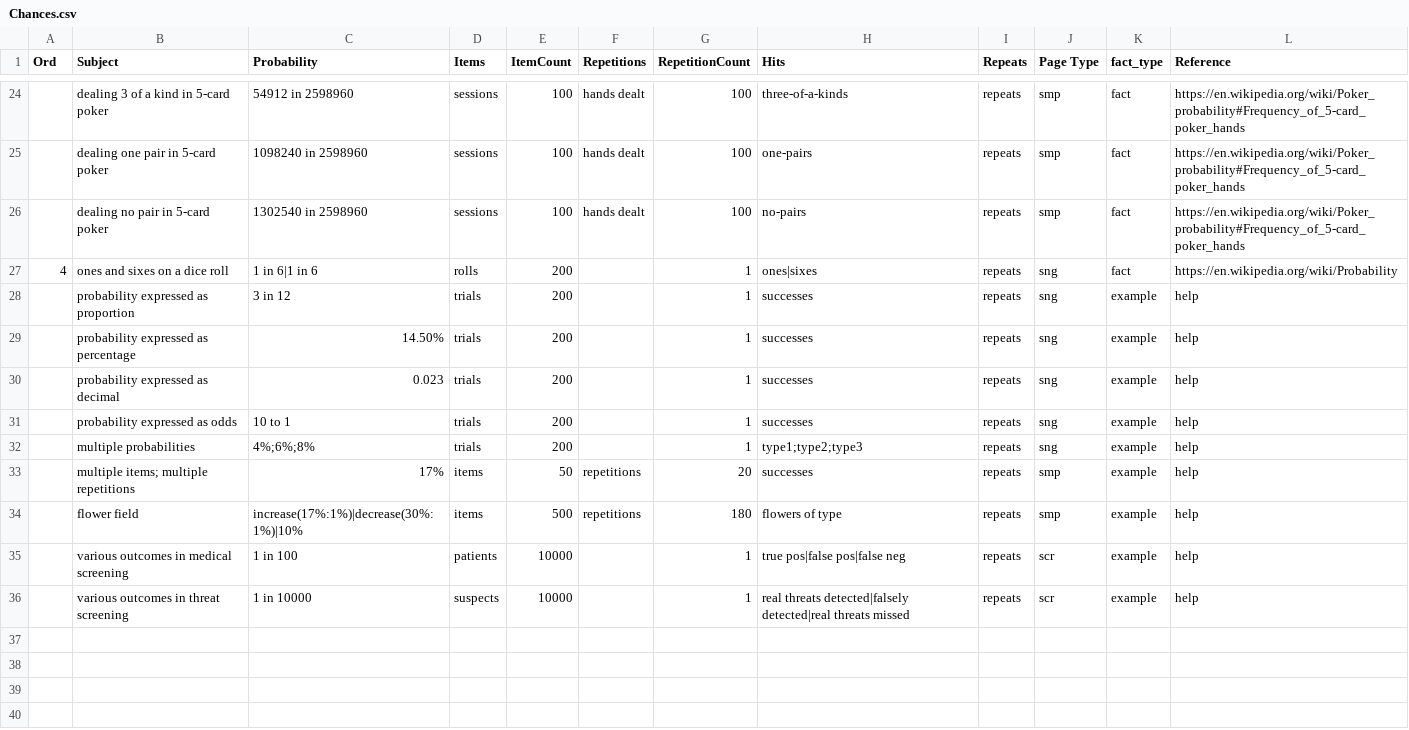
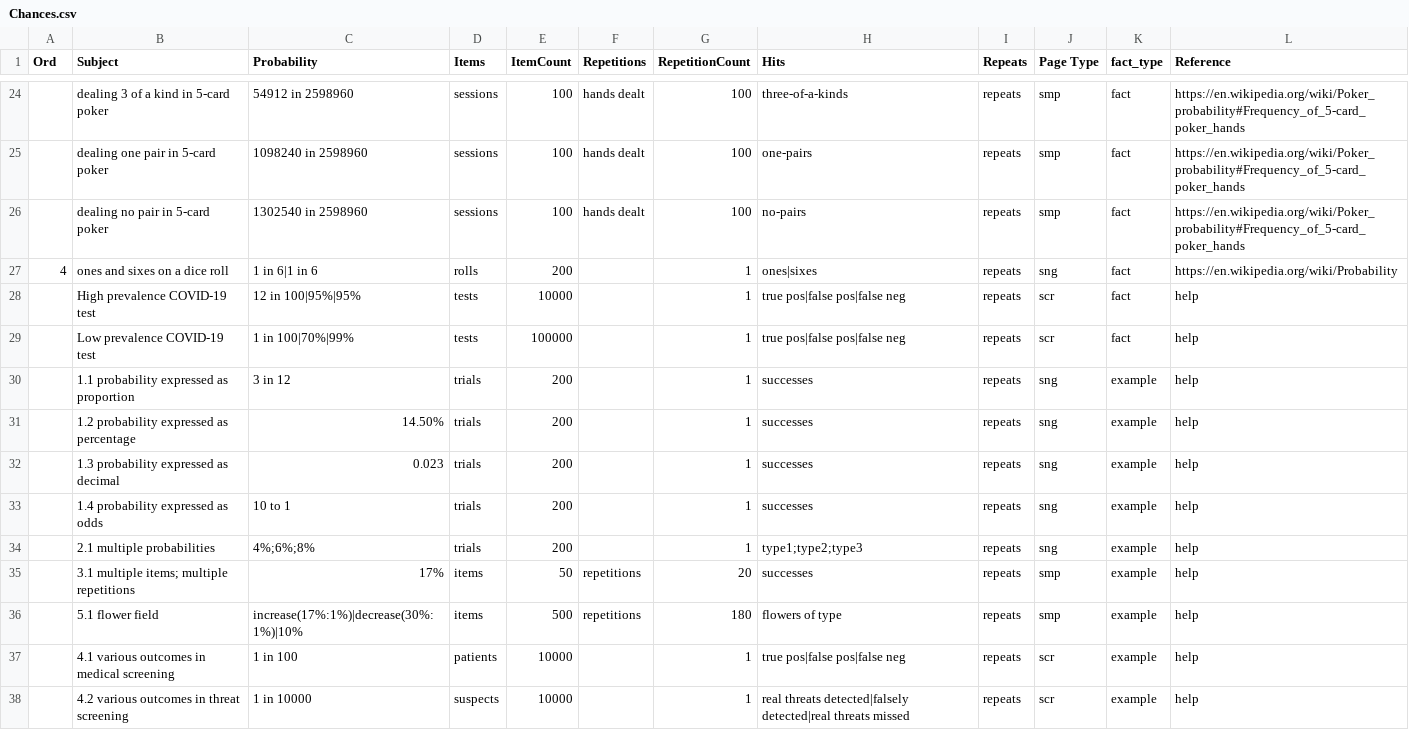
Before and after one commit to andrewcaelliott/my-first-blog, a CSV file: blog/data/watcot/Chances.csv, drawn as a sheet; only a part is shown, gaps mark what is left out.

Commit message:
various presentational improvements

```diff
--- a/blog/data/watcot/Chances.csv
+++ b/blog/data/watcot/Chances.csv
@@ -27,10 +27,12 @@ Ord,Subject,Probability,Items,ItemCount,Repetitions,RepetitionCount,Hits,Repeats
 4,ones and sixes on a dice roll,1 in 6|1 in 6,rolls,200,,1,ones|sixes,repeats,sng,fact,https://en.wikipedia.org/wiki/Probability
-,probability expressed as proportion,3 in 12,trials,200,,1,successes,repeats,sng,example,help
-,probability expressed as percentage,14.50%,trials,200,,1,successes,repeats,sng,example,help
-,probability expressed as decimal,0.023,trials,200,,1,successes,repeats,sng,example,help
-,probability expressed as odds,10 to 1,trials,200,,1,successes,repeats,sng,example,help
-,multiple probabilities,4%;6%;8%,trials,200,,1,type1;type2;type3,repeats,sng,example,help
-,multiple items; multiple repetitions,17%,items,50,repetitions,20,successes,repeats,smp,example,help
-,flower field,increase(17%:1%)|decrease(30%:1%)|10%,items,500,repetitions,180,flowers of type,repeats,smp,example,help
-,various outcomes in medical screening,1 in 100,patients,10000,,1,true pos|false pos|false neg,repeats,scr,example,help
-,various outcomes in threat screening,1 in 10000,suspects,10000,,1,real threats detected|falsely detected|real threats missed,repeats,scr,example,help
+,High prevalence COVID-19 test,12 in 100|95%|95%,tests,10000,,1,true pos|false pos|false neg,repeats,scr,fact,help
+,Low prevalence COVID-19 test,1 in 100|70%|99%,tests,100000,,1,true pos|false pos|false neg,repeats,scr,fact,help
+,1.1 probability expressed as proportion,3 in 12,trials,200,,1,successes,repeats,sng,example,help
+,1.2 probability expressed as percentage,14.50%,trials,200,,1,successes,repeats,sng,example,help
+,1.3 probability expressed as decimal,0.023,trials,200,,1,successes,repeats,sng,example,help
+,1.4 probability expressed as odds,10 to 1,trials,200,,1,successes,repeats,sng,example,help
+,2.1 multiple probabilities,4%;6%;8%,trials,200,,1,type1;type2;type3,repeats,sng,example,help
+,3.1 multiple items; multiple repetitions,17%,items,50,repetitions,20,successes,repeats,smp,example,help
+,5.1 flower field,increase(17%:1%)|decrease(30%:1%)|10%,items,500,repetitions,180,flowers of type,repeats,smp,example,help
+,4.1 various outcomes in medical screening,1 in 100,patients,10000,,1,true pos|false pos|false neg,repeats,scr,example,help
+,4.2 various outcomes in threat screening,1 in 10000,suspects,10000,,1,real threats detected|falsely detected|real threats missed,repeats,scr,example,help
```
Also changed, not shown: 5 other files.
